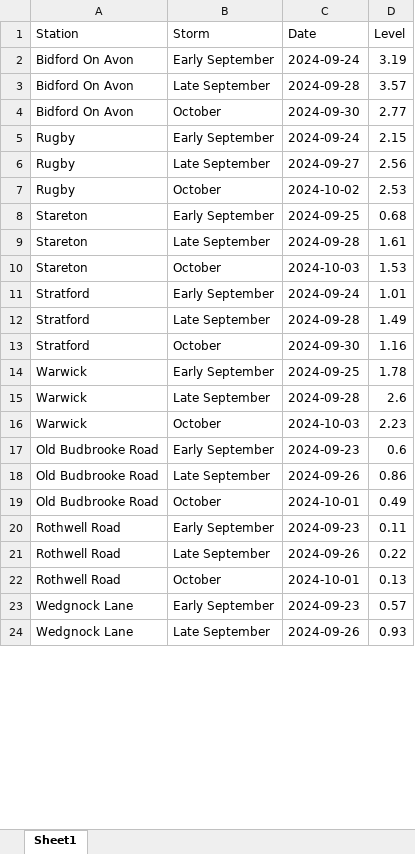
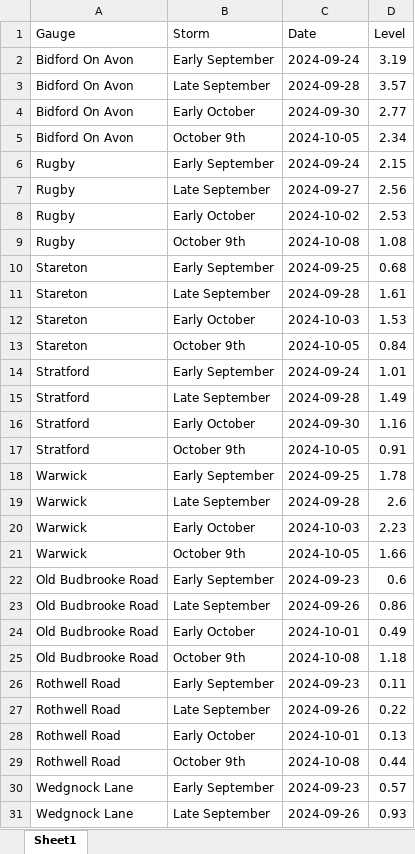
Before and after one commit to stacyphillipsea/historicfloodlevels, an Excel workbook: Sept2024_Peaks.xlsx, sheet Sheet1, drawn as a sheet; only a part is shown; values as stored, in another font and other column widths than the file's, no cell formats; addresses are those after the commit; the diff covers the shown part only; the diff names each change by its address in the sheet, - before the commit and + after, or states it on an @@ line.

```diff
--- a/Sept2024_Peaks.xlsx (sheet Sheet1)
+++ b/Sept2024_Peaks.xlsx (sheet Sheet1)
-A1: Station
+A1: Gauge
-B4 (Storm): October
+B4 (Storm): Early October
+row 5: Bidford On Avon | October 9th | 2024-10-05 | 2.34
-B8 (Storm): October
+B8 (Storm): Early October
+row 9: Rugby | October 9th | 2024-10-08 | 1.08
-B12 (Storm): October
+B12 (Storm): Early October
+row 13: Stareton | October 9th | 2024-10-05 | 0.84
-B16 (Storm): October
+B16 (Storm): Early October
+row 17: Stratford | October 9th | 2024-10-05 | 0.91
-B20 (Storm): October
+B20 (Storm): Early October
+row 21: Warwick | October 9th | 2024-10-05 | 1.66
-B24 (Storm): October
+B24 (Storm): Early October
+row 25: Old Budbrooke Road | October 9th | 2024-10-08 | 1.18
-B28 (Storm): October
+B28 (Storm): Early October
+row 29: Rothwell Road | October 9th | 2024-10-08 | 0.44
```
Also changed, not shown: 235 added rows and 235 edited cells elsewhere in this sheet, cell formats, 6 other files.
